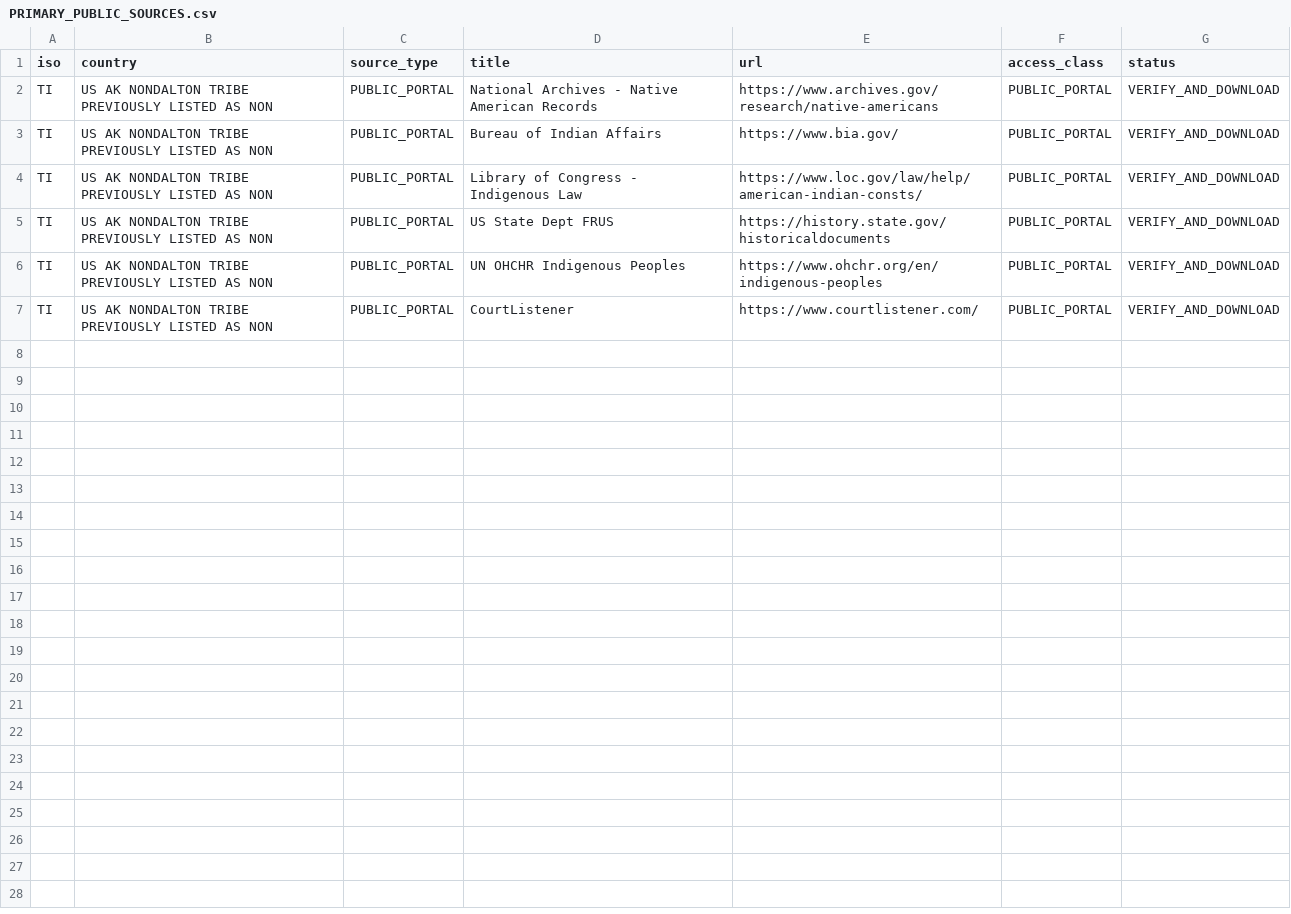
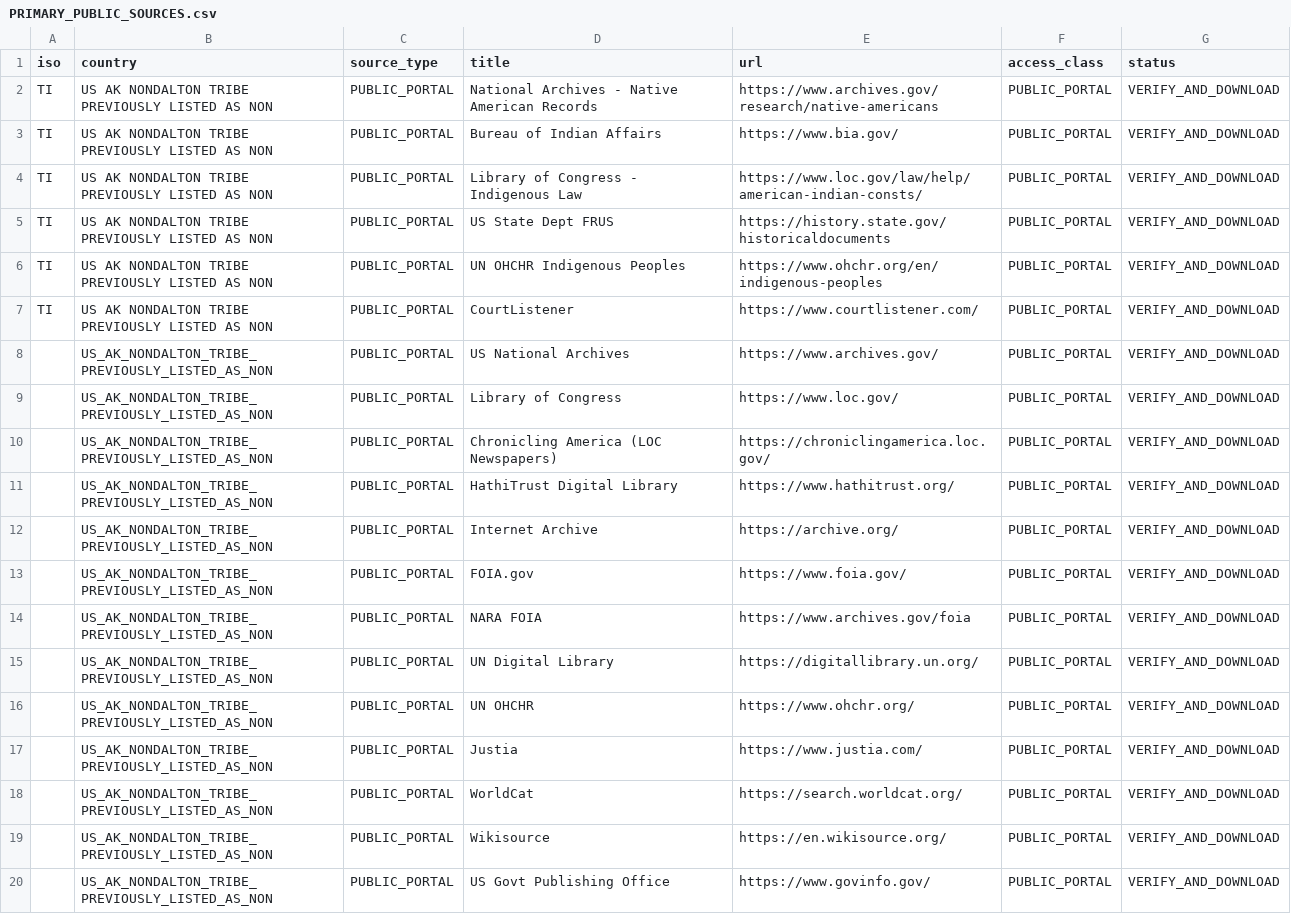
Before and after one commit to GlobalRestitutionAlliance/turtle-island-us-ak-nondalton-tribe-previously-listed-as-non-master-litigation, a CSV file: 03_Evidentiary_Exhibits/PRIMARY_PUBLIC_SOURCES.csv, drawn as a sheet.

Commit message:
Expand primary public source registries (Batch 2)

```diff
--- a/03_Evidentiary_Exhibits/PRIMARY_PUBLIC_SOURCES.csv
+++ b/03_Evidentiary_Exhibits/PRIMARY_PUBLIC_SOURCES.csv
@@ -7 +7,14 @@ TI,US AK NONDALTON TRIBE PREVIOUSLY LISTED AS NON,PUBLIC_PORTAL,UN OHCHR Indigen
 TI,US AK NONDALTON TRIBE PREVIOUSLY LISTED AS NON,PUBLIC_PORTAL,CourtListener,https://www.courtlistener.com/,PUBLIC_PORTAL,VERIFY_AND_DOWNLOAD
+,US_AK_NONDALTON_TRIBE_PREVIOUSLY_LISTED_AS_NON,PUBLIC_PORTAL,US National Archives,https://www.archives.gov/,PUBLIC_PORTAL,VERIFY_AND_DOWNLOAD
+,US_AK_NONDALTON_TRIBE_PREVIOUSLY_LISTED_AS_NON,PUBLIC_PORTAL,Library of Congress,https://www.loc.gov/,PUBLIC_PORTAL,VERIFY_AND_DOWNLOAD
+,US_AK_NONDALTON_TRIBE_PREVIOUSLY_LISTED_AS_NON,PUBLIC_PORTAL,Chronicling America (LOC Newspapers),https://chroniclingamerica.loc.gov/,PUBLIC_PORTAL,VERIFY_AND_DOWNLOAD
+,US_AK_NONDALTON_TRIBE_PREVIOUSLY_LISTED_AS_NON,PUBLIC_PORTAL,HathiTrust Digital Library,https://www.hathitrust.org/,PUBLIC_PORTAL,VERIFY_AND_DOWNLOAD
+,US_AK_NONDALTON_TRIBE_PREVIOUSLY_LISTED_AS_NON,PUBLIC_PORTAL,Internet Archive,https://archive.org/,PUBLIC_PORTAL,VERIFY_AND_DOWNLOAD
+,US_AK_NONDALTON_TRIBE_PREVIOUSLY_LISTED_AS_NON,PUBLIC_PORTAL,FOIA.gov,https://www.foia.gov/,PUBLIC_PORTAL,VERIFY_AND_DOWNLOAD
+,US_AK_NONDALTON_TRIBE_PREVIOUSLY_LISTED_AS_NON,PUBLIC_PORTAL,NARA FOIA,https://www.archives.gov/foia,PUBLIC_PORTAL,VERIFY_AND_DOWNLOAD
+,US_AK_NONDALTON_TRIBE_PREVIOUSLY_LISTED_AS_NON,PUBLIC_PORTAL,UN Digital Library,https://digitallibrary.un.org/,PUBLIC_PORTAL,VERIFY_AND_DOWNLOAD
+,US_AK_NONDALTON_TRIBE_PREVIOUSLY_LISTED_AS_NON,PUBLIC_PORTAL,UN OHCHR,https://www.ohchr.org/,PUBLIC_PORTAL,VERIFY_AND_DOWNLOAD
+,US_AK_NONDALTON_TRIBE_PREVIOUSLY_LISTED_AS_NON,PUBLIC_PORTAL,Justia,https://www.justia.com/,PUBLIC_PORTAL,VERIFY_AND_DOWNLOAD
+,US_AK_NONDALTON_TRIBE_PREVIOUSLY_LISTED_AS_NON,PUBLIC_PORTAL,WorldCat,https://search.worldcat.org/,PUBLIC_PORTAL,VERIFY_AND_DOWNLOAD
+,US_AK_NONDALTON_TRIBE_PREVIOUSLY_LISTED_AS_NON,PUBLIC_PORTAL,Wikisource,https://en.wikisource.org/,PUBLIC_PORTAL,VERIFY_AND_DOWNLOAD
+,US_AK_NONDALTON_TRIBE_PREVIOUSLY_LISTED_AS_NON,PUBLIC_PORTAL,US Govt Publishing Office,https://www.govinfo.gov/,PUBLIC_PORTAL,VERIFY_AND_DOWNLOAD
```
Also changed, not shown: 2 other files.
